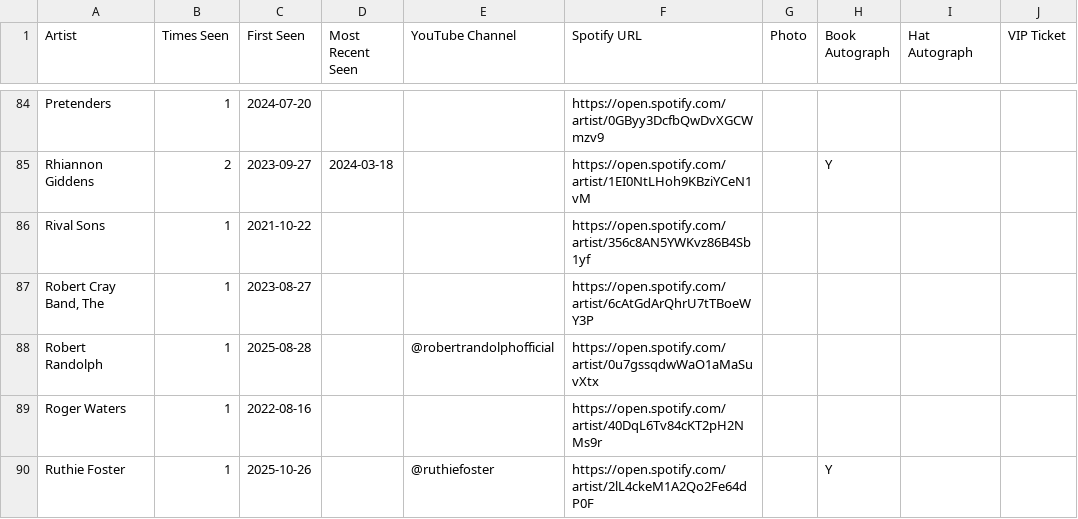
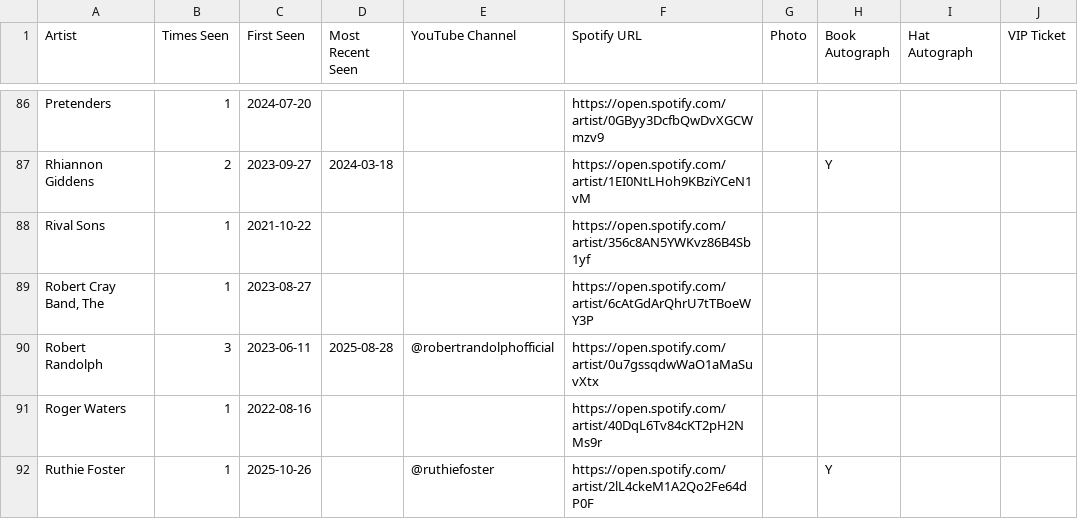
Before and after one commit to dan2bit/songs-for-my-funeral, a TSV file: live-shows/artists.tsv, drawn as a sheet; only a part is shown, gaps mark what is left out; the diff covers the shown part only.

```diff
--- a/live-shows/artists.tsv
+++ b/live-shows/artists.tsv
@@ -87,3 +89,3 @@ Rival Sons	1	2021-10-22			https://open.spotify.com/artist/356c8AN5YWKvz86B4Sb1yf
 Robert Cray Band, The	1	2023-08-27			https://open.spotify.com/artist/6cAtGdArQhrU7tTBoeWY3P				
-Robert Randolph	1	2025-08-28		@robertrandolphofficial	https://open.spotify.com/artist/0u7gssqdwWaO1aMaSuvXtx				
+Robert Randolph	3	2023-06-11	2025-08-28	@robertrandolphofficial	https://open.spotify.com/artist/0u7gssqdwWaO1aMaSuvXtx				
 Roger Waters	1	2022-08-16			https://open.spotify.com/artist/40DqL6Tv84cKT2pH2NMs9r				
```
Also changed, not shown: 2 added rows and 39 edited cells elsewhere in this file.
